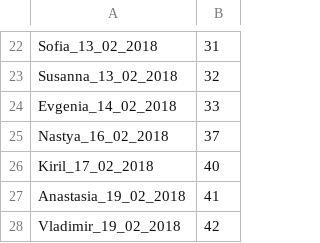
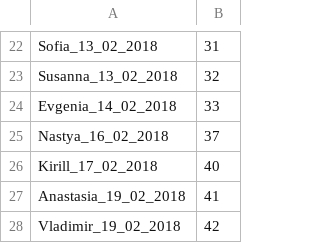
Before and after one commit to MysterionRise/python-dangerzone, a CSV file: src/data-cleanup/data/participants.csv, drawn as a sheet; only a part is shown, gaps mark what is left out.

```diff
--- a/src/data-cleanup/data/participants.csv
+++ b/src/data-cleanup/data/participants.csv
@@ -25,3 +25,3 @@ Evgenia_14_02_2018,33
 Nastya_16_02_2018,37
-Kiril_17_02_2018,40
+Kirill_17_02_2018,40
 Anastasia_19_02_2018,41
```
Also changed, not shown: 2 other files.
